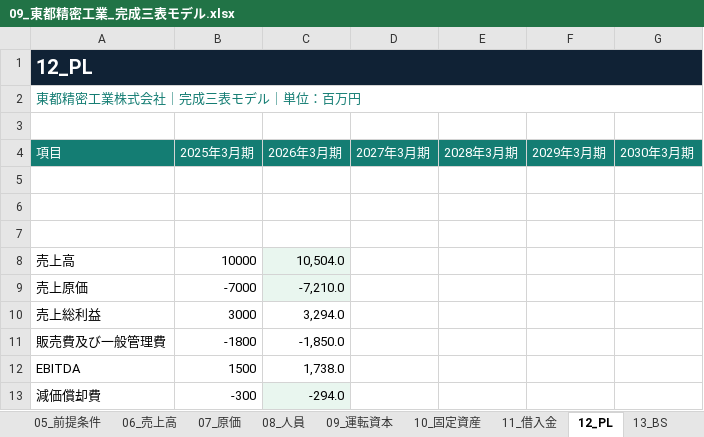
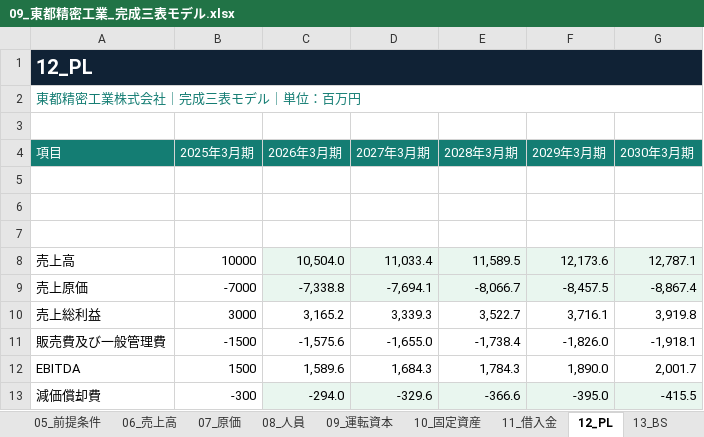
Before and after one commit to data-lab-23/financial-modeling-lab, an Excel workbook: public/downloads/09_東都精密工業_完成三表モデル.xlsx, sheet 12_PL, drawn as a sheet; only a part is shown; values as stored, in another font and other column widths than the file's, no borders; the diff covers the shown part only; the diff names each change by its address in the sheet, - before the commit and + after, or states it on an @@ line.

```diff
--- a/public/downloads/09_東都精密工業_完成三表モデル.xlsx (sheet 12_PL)
+++ b/public/downloads/09_東都精密工業_完成三表モデル.xlsx (sheet 12_PL)
-D8 (2027年3月期): (empty)
+D8 (2027年3月期): 11,033.4
-D8:G9 fill: none
+D8:G9 fill: #E9F6EF
-E8 (2028年3月期): (empty)
+E8 (2028年3月期): 11,589.5
-F8 (2029年3月期): (empty)
+F8 (2029年3月期): 12,173.6
-G8 (2030年3月期): (empty)
+G8 (2030年3月期): 12,787.1
-C9 (2026年3月期): -7,210.0
+C9 (2026年3月期): -7,338.8
-D9 (2027年3月期): (empty)
+D9 (2027年3月期): -7,694.1
-E9 (2028年3月期): (empty)
+E9 (2028年3月期): -8,066.7
-F9 (2029年3月期): (empty)
+F9 (2029年3月期): -8,457.5
-G9 (2030年3月期): (empty)
+G9 (2030年3月期): -8,867.4
-C10 (2026年3月期): 3,294.0
+C10 (2026年3月期): 3,165.2
-D10 (2027年3月期): (empty)
+D10 (2027年3月期): 3,339.3
-E10 (2028年3月期): (empty)
+E10 (2028年3月期): 3,522.7
-F10 (2029年3月期): (empty)
+F10 (2029年3月期): 3,716.1
-G10 (2030年3月期): (empty)
+G10 (2030年3月期): 3,919.8
-B11 (2025年3月期): -1800
+B11 (2025年3月期): -1500
-C11 (2026年3月期): -1,850.0
+C11 (2026年3月期): -1,575.6
-D11 (2027年3月期): (empty)
+D11 (2027年3月期): -1,655.0
-E11 (2028年3月期): (empty)
+E11 (2028年3月期): -1,738.4
-F11 (2029年3月期): (empty)
+F11 (2029年3月期): -1,826.0
-G11 (2030年3月期): (empty)
+G11 (2030年3月期): -1,918.1
-C12 (2026年3月期): 1,738.0
+C12 (2026年3月期): 1,589.6
-D12 (2027年3月期): (empty)
+D12 (2027年3月期): 1,684.3
-E12 (2028年3月期): (empty)
+E12 (2028年3月期): 1,784.3
-F12 (2029年3月期): (empty)
+F12 (2029年3月期): 1,890.0
-G12 (2030年3月期): (empty)
+G12 (2030年3月期): 2,001.7
-D13 (2027年3月期): (empty)
+D13 (2027年3月期): -329.6
-D13:G13 fill: none
+D13:G13 fill: #E9F6EF
-E13 (2028年3月期): (empty)
+E13 (2028年3月期): -366.6
-F13 (2029年3月期): (empty)
+F13 (2029年3月期): -395.0
-G13 (2030年3月期): (empty)
+G13 (2030年3月期): -415.5
```
Also changed, not shown: 25 edited cells elsewhere in this sheet, sheet 15_出力, sheet 14_CF, sheet 05_前提条件, sheet 13_BS, sheet 07_原価, sheet 03_実績財務諸表, 9 more sheets, formulas that keep their value, public/downloads/08_東都精密工業_受領資料パック.xlsx, 8 other files.
